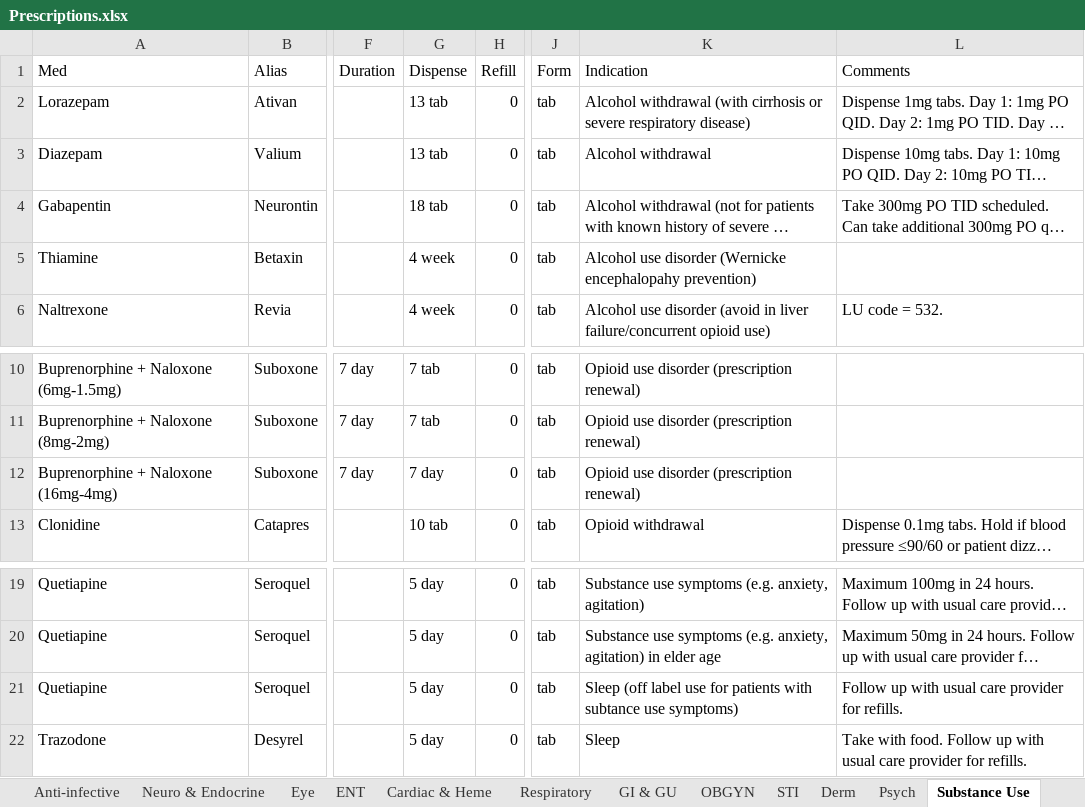
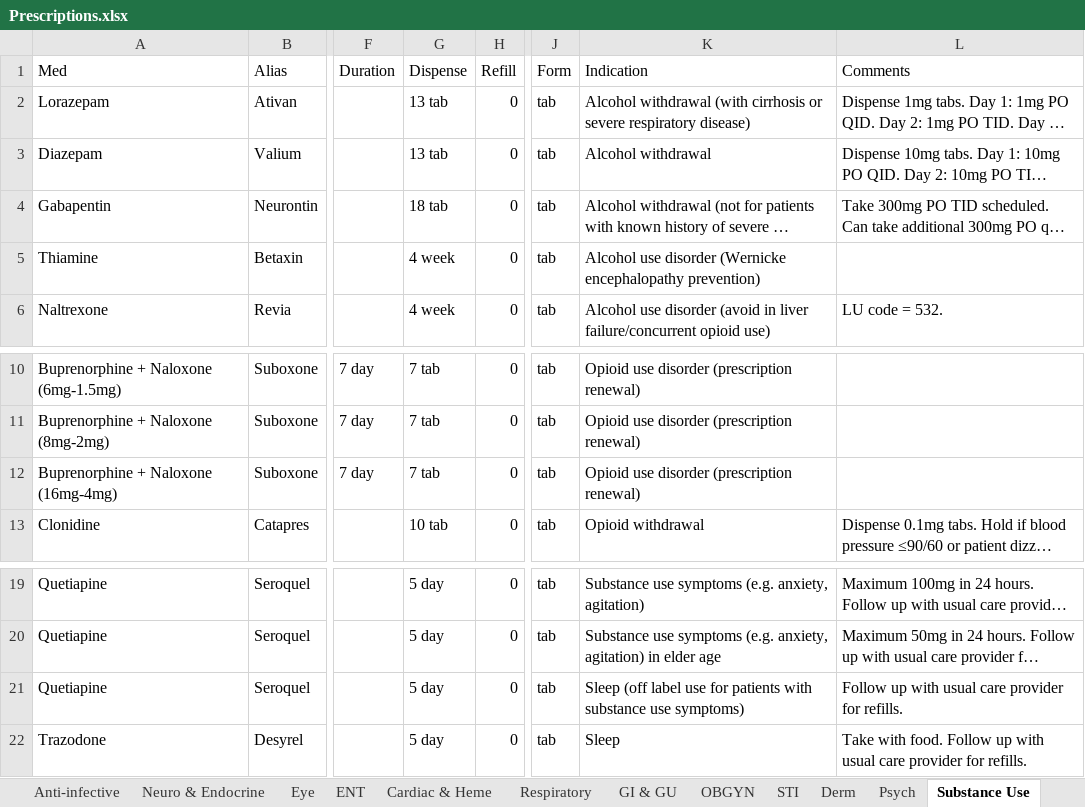
Before and after one commit to DrAlvinYang/prescriptions, an Excel workbook: Prescriptions.xlsx, sheet Substance Use, drawn as a sheet; only a part is shown, gaps mark what is left out; long unchanged cells end in …; values as stored, in another font and other column widths than the file's, no borders; the diff names each change by its address in the sheet, - before the commit and + after, or states it on an @@ line.

```diff
--- a/Prescriptions.xlsx (sheet Substance Use)
+++ b/Prescriptions.xlsx (sheet Substance Use)
-K5 (Indication): …disorder (Wernicke encephalopahy prevention)
+K5 (Indication): …disorder (Wernicke encephalopathy prevention)
-G12 (Dispense): 7 day
+G12 (Dispense): 7 tab
-K21 (Indication): …patients with subtance use symptoms)
+K21 (Indication): …patients with substance use symptoms)
```
Also changed, not shown: sheet GI & GU, sheet Anti-infective, sheet Allergy, Analgesia, Antiemetic, sheet Cardiac & Heme, sheet ENT, 2 other files.
